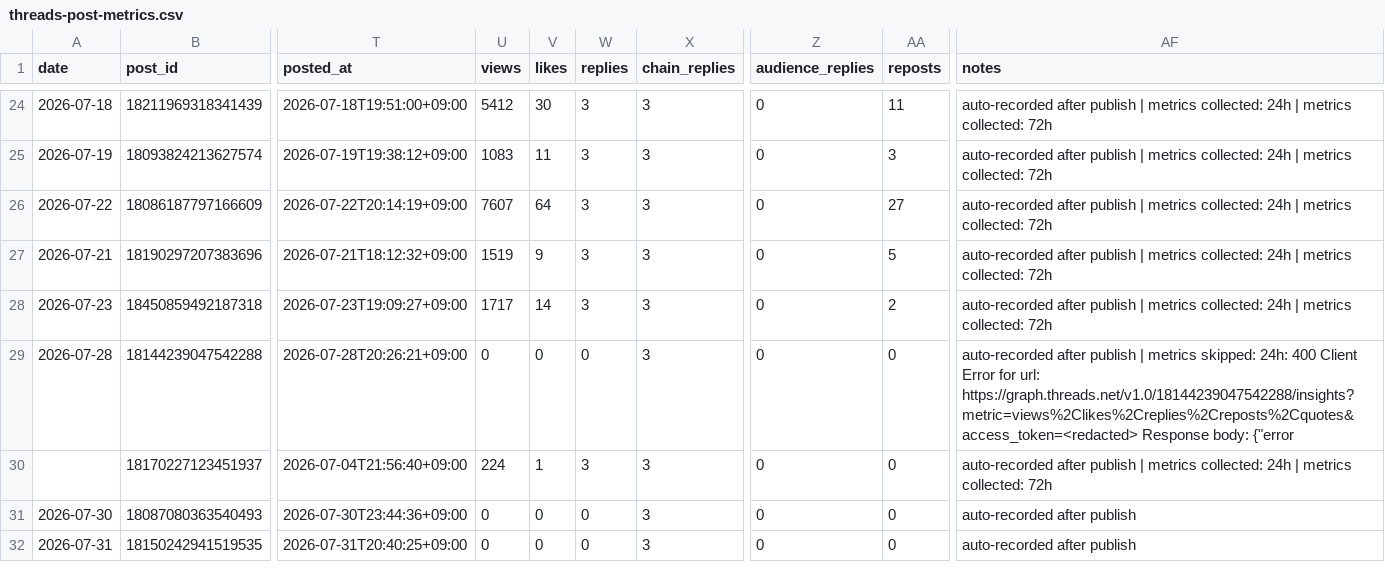
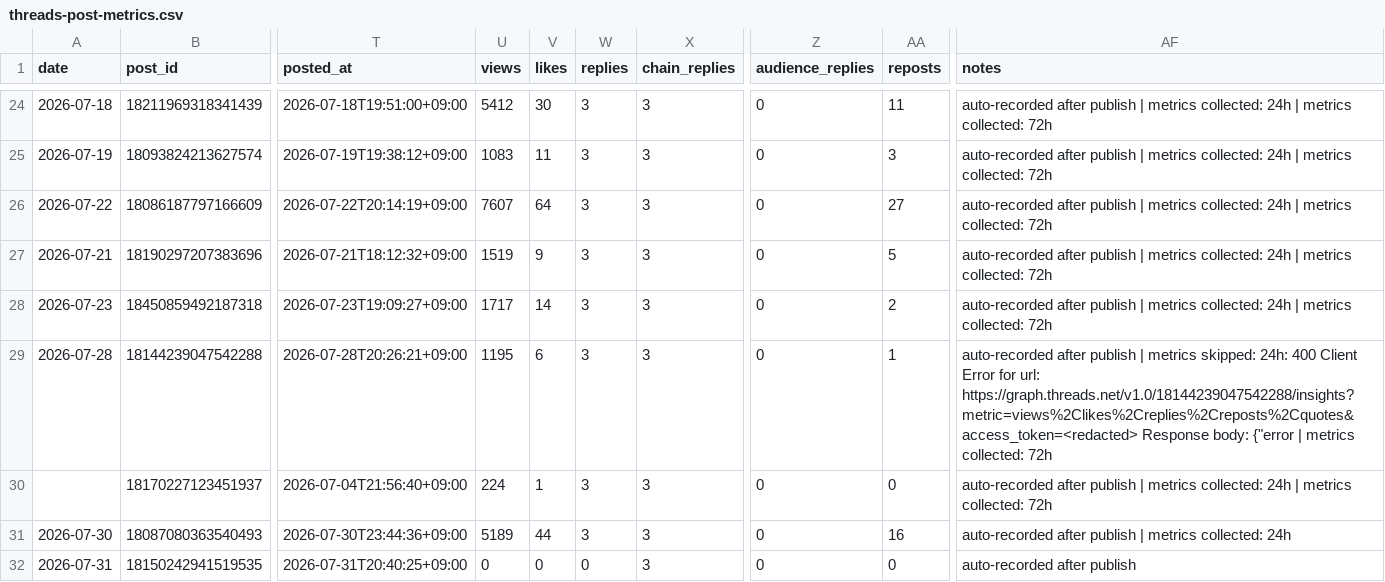
Before and after one commit to gyutaetae/threads-agentic-editor-workflow, a CSV file: threads-post-metrics.csv, drawn as a sheet; only a part is shown, gaps mark what is left out; the diff names each change by its address in the sheet, - before the commit and + after, or states it on an @@ line.

```diff
--- a/threads-post-metrics.csv
+++ b/threads-post-metrics.csv
-U29 (views): 0
+U29 (views): 1195
-V29 (likes): 0
+V29 (likes): 6
-W29 (replies): 0
+W29 (replies): 3
-AA29 (reposts): 0
+AA29 (reposts): 1
-AF29 (notes): …body: {"error
+AF29 (notes): …body: {"error | metrics collected: 72h
-U31 (views): 0
+U31 (views): 5189
-V31 (likes): 0
+V31 (likes): 44
-W31 (replies): 0
+W31 (replies): 3
-AA31 (reposts): 0
+AA31 (reposts): 16
-AF31 (notes): auto-recorded after publish
+AF31 (notes): auto-recorded after publish | metrics collected: 24h
```
